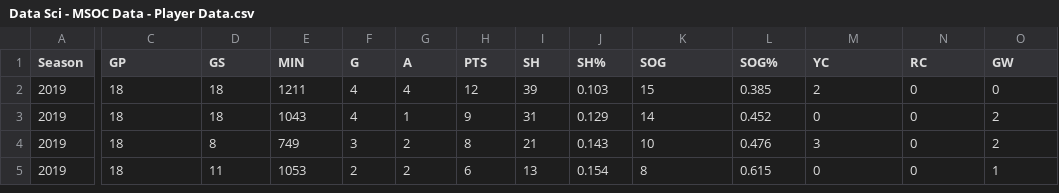
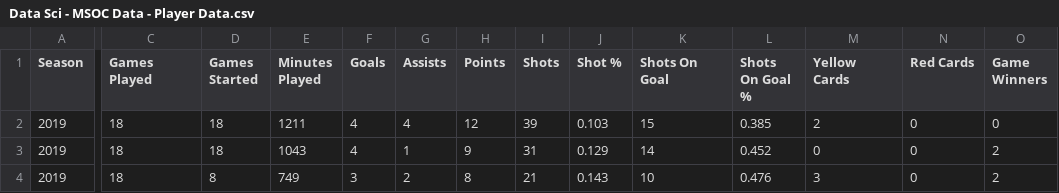
Before and after one commit to nolan-meyer/final_project, a CSV file: Data Sci - MSOC Data - Player Data.csv, drawn as a sheet; only a part is shown, gaps mark what is left out; the shorter side is filled out with more unchanged rows; the diff covers the shown part only; the diff names each change by its address in the sheet, - before the commit and + after, or states it on an @@ line.

```diff
--- a/Data Sci - MSOC Data - Player Data.csv
+++ b/Data Sci - MSOC Data - Player Data.csv
-C1: GP
+C1: Games Played
-D1: GS
+D1: Games Started
-E1: MIN
+E1: Minutes Played
-F1: G
+F1: Goals
-G1: A
+G1: Assists
-H1: PTS
+H1: Points
-I1: SH
+I1: Shots
-J1: SH%
+J1: Shot %
-K1: SOG
+K1: Shots On Goal
-L1: SOG%
+L1: Shots On Goal %
-M1: YC
+M1: Yellow Cards
-N1: RC
+N1: Red Cards
-O1: GW
+O1: Game Winners
```
Also changed, not shown: 2 edited cells elsewhere in this file, Data Sci - MSOC Data - Team Data.csv.
